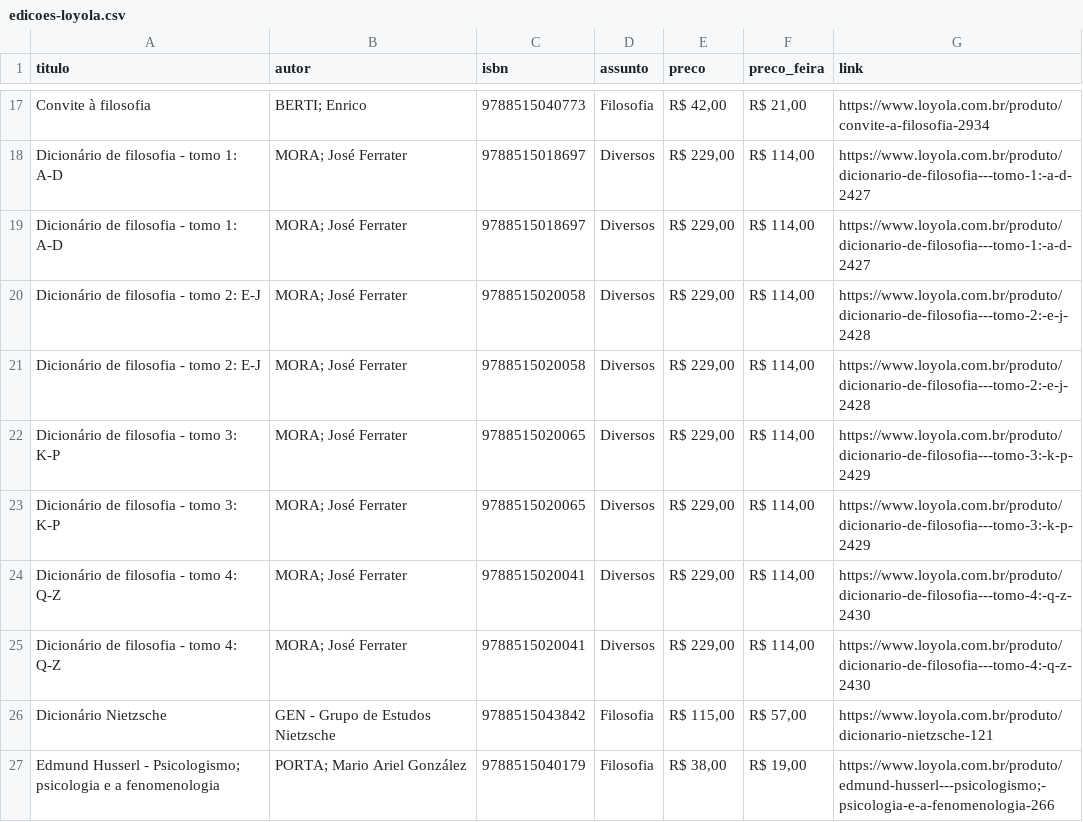
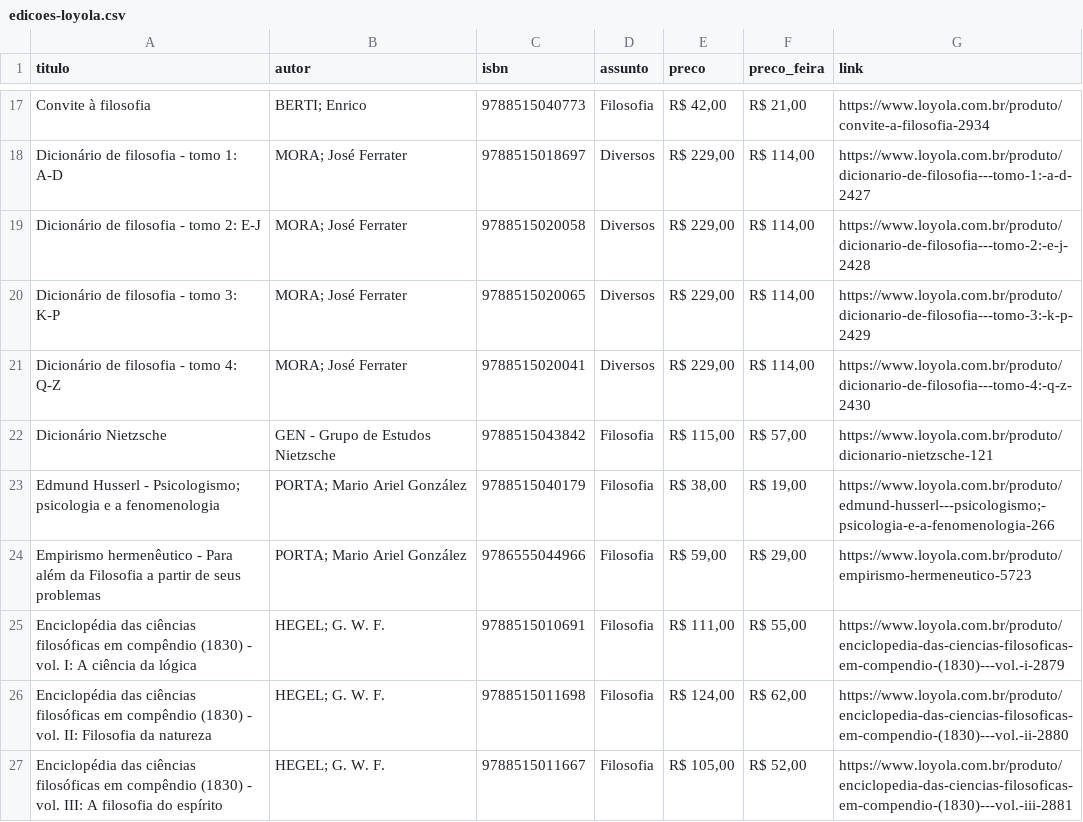
Before and after one commit to henriquecapanema/sentinela-festa-livro-usp, a CSV file: livros/edicoes-loyola.csv, drawn as a sheet; only a part is shown, gaps mark what is left out; the shorter side is filled out with more unchanged rows.

```diff
--- a/livros/edicoes-loyola.csv
+++ b/livros/edicoes-loyola.csv
@@ -18,8 +18,4 @@ Convite à filosofia,BERTI; Enrico,9788515040773,Filosofia,"R$ 42,00","R$ 21,00"
 Dicionário de filosofia - tomo 1: A-D,MORA; José Ferrater,9788515018697,Diversos,"R$ 229,00","R$ 114,00",https://www.loyola.com.br/produto/dicionario-de-filosofia---tomo-1:-a-d-2427
-Dicionário de filosofia - tomo 1: A-D,MORA; José Ferrater,9788515018697,Diversos,"R$ 229,00","R$ 114,00",https://www.loyola.com.br/produto/dicionario-de-filosofia---tomo-1:-a-d-2427
-Dicionário de filosofia - tomo 2: E-J,MORA; José Ferrater,9788515020058,Diversos,"R$ 229,00","R$ 114,00",https://www.loyola.com.br/produto/dicionario-de-filosofia---tomo-2:-e-j-2428
 Dicionário de filosofia - tomo 2: E-J,MORA; José Ferrater,9788515020058,Diversos,"R$ 229,00","R$ 114,00",https://www.loyola.com.br/produto/dicionario-de-filosofia---tomo-2:-e-j-2428
 Dicionário de filosofia - tomo 3: K-P,MORA; José Ferrater,9788515020065,Diversos,"R$ 229,00","R$ 114,00",https://www.loyola.com.br/produto/dicionario-de-filosofia---tomo-3:-k-p-2429
-Dicionário de filosofia - tomo 3: K-P,MORA; José Ferrater,9788515020065,Diversos,"R$ 229,00","R$ 114,00",https://www.loyola.com.br/produto/dicionario-de-filosofia---tomo-3:-k-p-2429
-Dicionário de filosofia - tomo 4: Q-Z,MORA; José Ferrater,9788515020041,Diversos,"R$ 229,00","R$ 114,00",https://www.loyola.com.br/produto/dicionario-de-filosofia---tomo-4:-q-z-2430
 Dicionário de filosofia - tomo 4: Q-Z,MORA; José Ferrater,9788515020041,Diversos,"R$ 229,00","R$ 114,00",https://www.loyola.com.br/produto/dicionario-de-filosofia---tomo-4:-q-z-2430
```
Also changed, not shown: livros/atelie-editorial.csv, livros/catapulta.csv, 33 other files.
